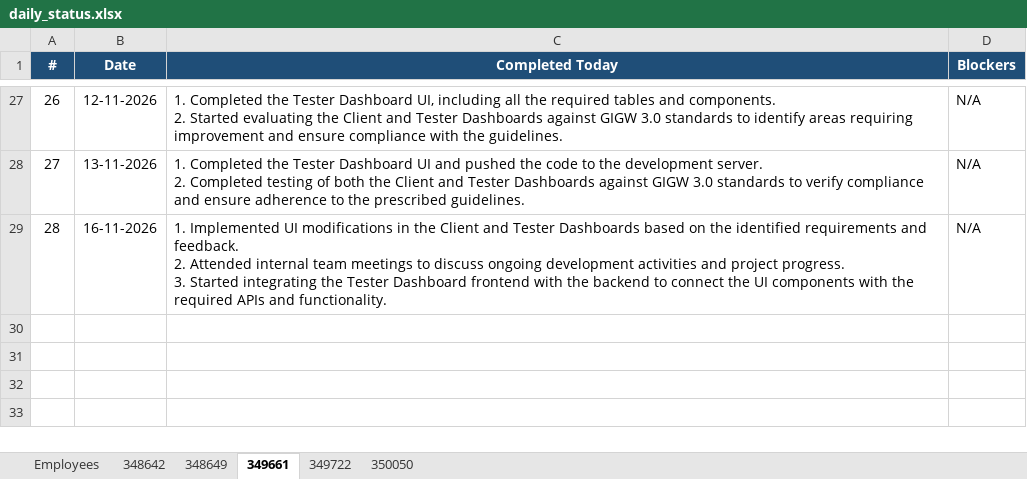
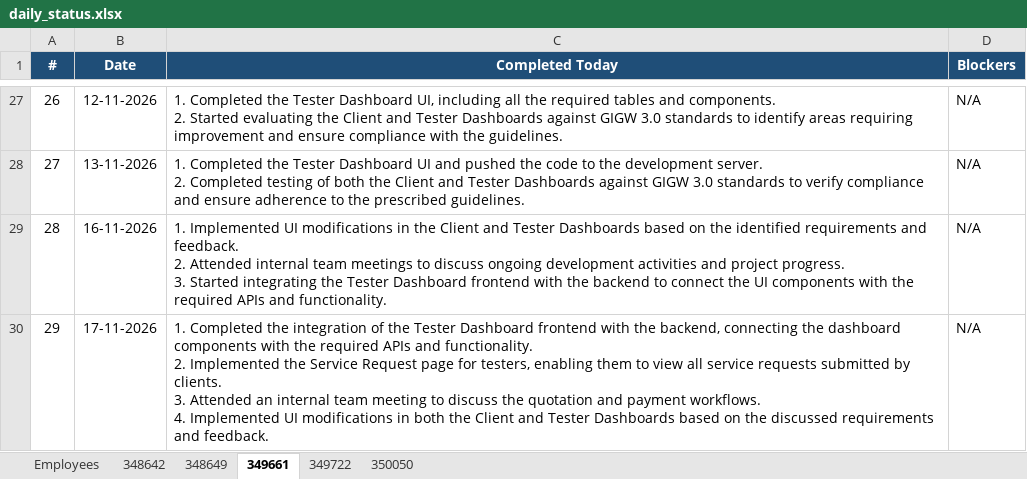
Before and after one commit to vishnumohan350050/webportal-daily-status, an Excel workbook: daily_status.xlsx, sheet 349661, drawn as a sheet; only a part is shown, gaps mark what is left out; values as stored, in another font and other column widths than the file's, no borders; ↵ is a line break in a cell; the diff names each change by its address in the sheet, - before the commit and + after, or states it on an @@ line.

Commit message:
Daily status update (run 44085995433)

```diff
--- a/daily_status.xlsx (sheet 349661)
+++ b/daily_status.xlsx (sheet 349661)
+row 30: 29 | 17-11-2026 | 1. Completed the integration of the Tester Dashboard frontend with the backend, connecting the dashboard components with the required APIs and functionality. ↵ 2. Implemented the Service Request page for testers, enabling them to view all service requests submitted by clients. ↵ 3. Attended an internal team meeting to discuss the quotation and payment workflows. ↵ 4. Implemented UI modifications in both the Client and Tester Dashboards based on the discussed requirements and feedback. | N/A
```
